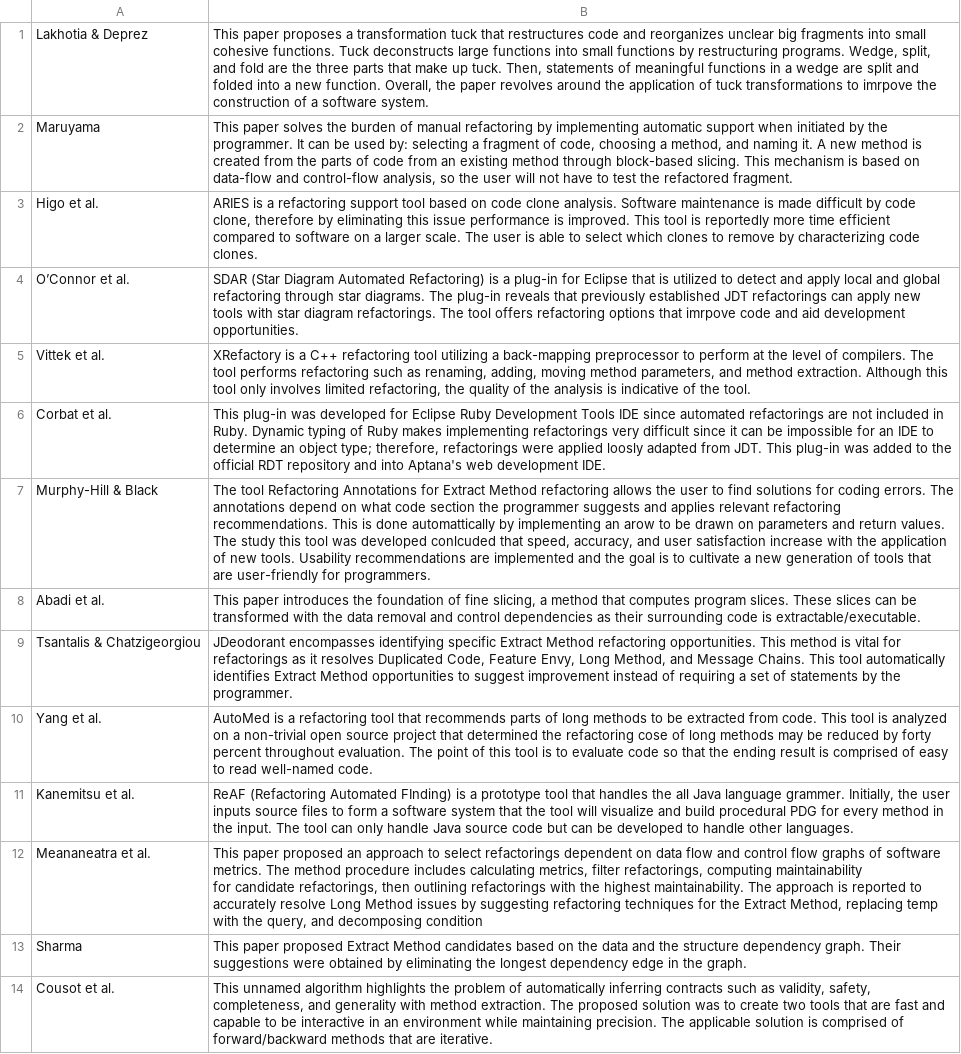
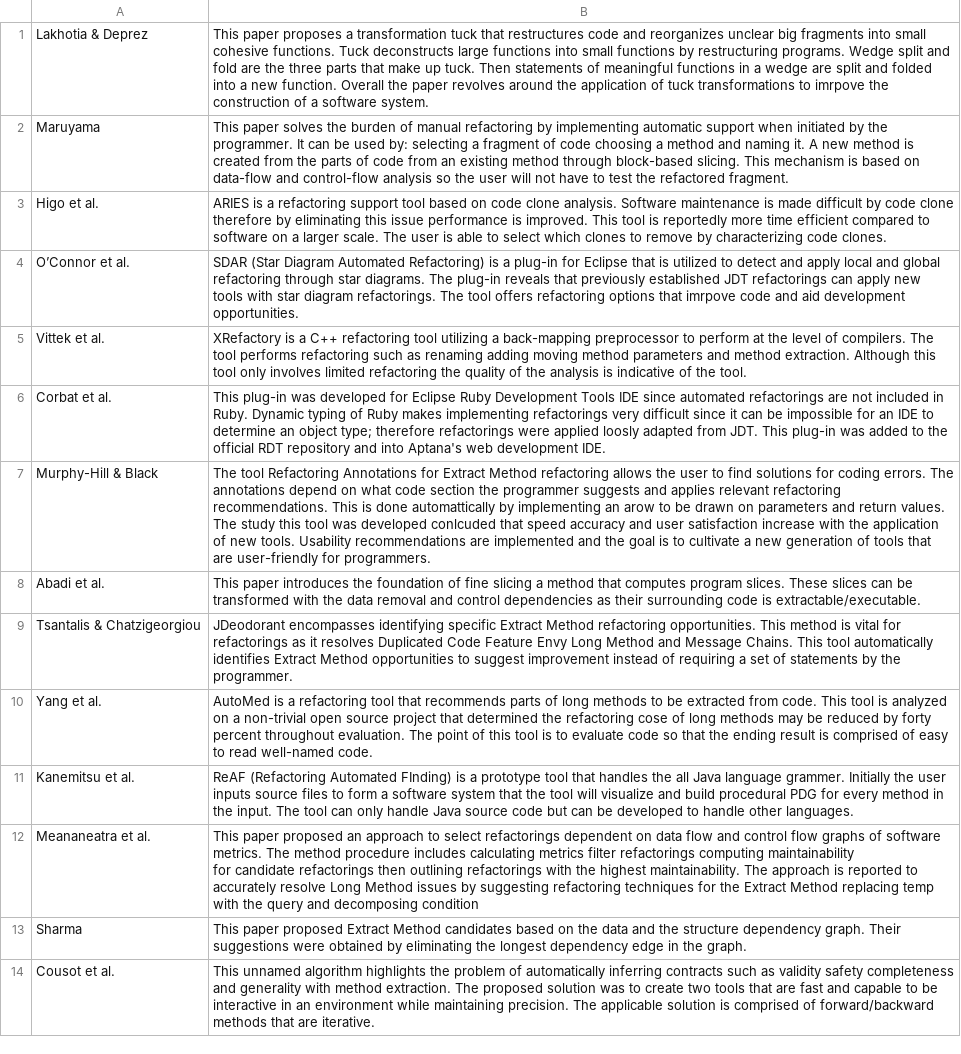
Before and after one commit to AnonymousResearcherSubmission/esem2023, a CSV file: Approach.csv, drawn as a sheet; only a part is shown; ↵ is a line break in a cell; the diff covers the shown part only; the diff names each change by its address in the sheet, - before the commit and + after, or states it on an @@ line.

```diff
--- a/Approach.csv
+++ b/Approach.csv
-B1: …restructuring programs. Wedge, split, and fold are the three parts that make up tuck. Then, statements of meaningful functions in a wedge are split and folded into a new function. Overall, the paper…
+B1: …restructuring programs. Wedge split and fold are the three parts that make up tuck. Then statements of meaningful functions in a wedge are split and folded into a new function. Overall the paper…
-B2: …fragment of code, choosing a method, and naming it. A new method is created from the parts of code from an existing method through block-based slicing. This mechanism is based on data-flow and control-flow analysis, so the…
+B2: …fragment of code choosing a method and naming it. A new method is created from the parts of code from an existing method through block-based slicing. This mechanism is based on data-flow and control-flow analysis so the…
-B3: …by code clone, therefore by…
+B3: …by code clone therefore by…
-B5: …such as renaming, adding, moving method parameters, and method extraction. Although this tool only involves limited refactoring, the quality…
+B5: …such as renaming adding moving method parameters and method extraction. Although this tool only involves limited refactoring the quality…
-B6: …object type; therefore, refactorings were…
+B6: …object type; therefore refactorings were…
-B7: …conlcuded that speed, accuracy, and user…
+B7: …conlcuded that speed accuracy and user…
-B8: …of fine slicing, a method…
+B8: …of fine slicing a method…
-B9: …resolves Duplicated Code, Feature Envy, Long Method, and Message…
+B9: …resolves Duplicated Code Feature Envy Long Method and Message…
-B11: …language grammer. Initially, the user…
+B11: …language grammer. Initially the user…
-B12: …includes calculating metrics, filter refactorings, computing maintainability ↵ for candidate refactorings, then outlining refactorings with the highest maintainability. The approach is reported to accurately resolve Long Method issues by suggesting refactoring techniques for the Extract Method, replacing temp with the query, and decomposing…
+B12: …includes calculating metrics filter refactorings computing maintainability ↵ for candidate refactorings then outlining refactorings with the highest maintainability. The approach is reported to accurately resolve Long Method issues by suggesting refactoring techniques for the Extract Method replacing temp with the query and decomposing…
-B14: …such as validity, safety, completeness, and generality…
+B14: …such as validity safety completeness and generality…
```
Also changed, not shown: 21 edited cells elsewhere in this file.
